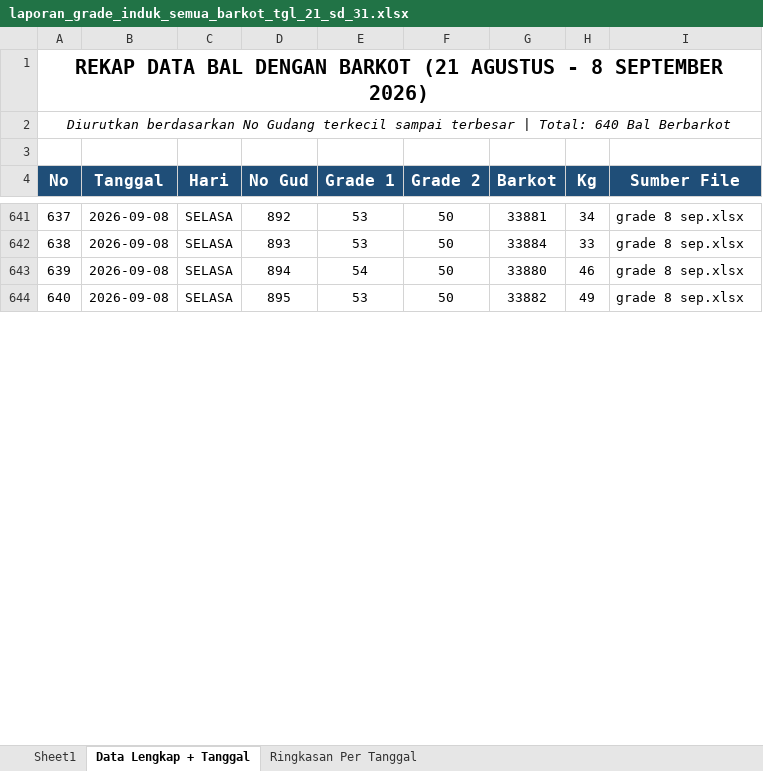
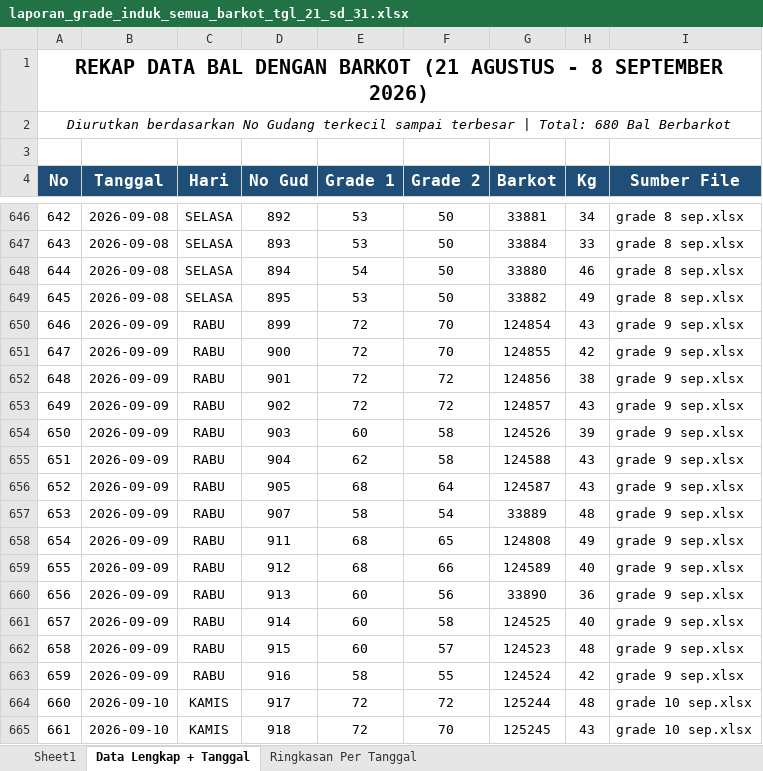
Before and after one commit to grndnstnmlk/cekbarkot, an Excel workbook: Laporan Grade Induk/laporan_grade_induk_semua_barkot_tgl_21_sd_31.xlsx, sheet Data Lengkap + Tanggal, drawn as a sheet; only a part is shown, gaps mark what is left out; values as stored, in another font and other column widths than the file's, no borders; the diff covers the shown part only; the diff names each change by its address in the sheet, - before the commit and + after, or states it on an @@ line.

Commit message:
feat: tambah data bal 10 September 2026 (23 bal), sync Supabase Cloud, update rekap Excel dan cache v5.5

```diff
--- a/Laporan Grade Induk/laporan_grade_induk_semua_barkot_tgl_21_sd_31.xlsx (sheet Data Lengkap + Tanggal)
+++ b/Laporan Grade Induk/laporan_grade_induk_semua_barkot_tgl_21_sd_31.xlsx (sheet Data Lengkap + Tanggal)
@@ column A (No) renumbered from row 2 down @@
+row 650: 646 | 2026-09-09 | RABU | 899 | 72 | 70 | 124854 | 43 | grade 9 sep.xlsx
+row 651: 647 | 2026-09-09 | RABU | 900 | 72 | 70 | 124855 | 42 | grade 9 sep.xlsx
+row 652: 648 | 2026-09-09 | RABU | 901 | 72 | 72 | 124856 | 38 | grade 9 sep.xlsx
+row 653: 649 | 2026-09-09 | RABU | 902 | 72 | 72 | 124857 | 43 | grade 9 sep.xlsx
+row 654: 650 | 2026-09-09 | RABU | 903 | 60 | 58 | 124526 | 39 | grade 9 sep.xlsx
+row 655: 651 | 2026-09-09 | RABU | 904 | 62 | 58 | 124588 | 43 | grade 9 sep.xlsx
+row 656: 652 | 2026-09-09 | RABU | 905 | 68 | 64 | 124587 | 43 | grade 9 sep.xlsx
+row 657: 653 | 2026-09-09 | RABU | 907 | 58 | 54 | 33889 | 48 | grade 9 sep.xlsx
+row 658: 654 | 2026-09-09 | RABU | 911 | 68 | 65 | 124808 | 49 | grade 9 sep.xlsx
+row 659: 655 | 2026-09-09 | RABU | 912 | 68 | 66 | 124589 | 40 | grade 9 sep.xlsx
+row 660: 656 | 2026-09-09 | RABU | 913 | 60 | 56 | 33890 | 36 | grade 9 sep.xlsx
+row 661: 657 | 2026-09-09 | RABU | 914 | 60 | 58 | 124525 | 40 | grade 9 sep.xlsx
+row 662: 658 | 2026-09-09 | RABU | 915 | 60 | 57 | 124523 | 48 | grade 9 sep.xlsx
+row 663: 659 | 2026-09-09 | RABU | 916 | 58 | 55 | 124524 | 42 | grade 9 sep.xlsx
+row 664: 660 | 2026-09-10 | KAMIS | 917 | 72 | 72 | 125244 | 48 | grade 10 sep.xlsx
+row 665: 661 | 2026-09-10 | KAMIS | 918 | 72 | 70 | 125245 | 43 | grade 10 sep.xlsx
```
Also changed, not shown: 24 added rows and 1 edited cell elsewhere in this sheet, sheet Sheet1, sheet Ringkasan Per Tanggal, Laporan Grade Induk/buku_grade_induk_rekap_barkot_tgl_21_sd_31.xlsx, buku_grade_induk_rekap_barkot_tgl_21_sd_31.xlsx, 6 other files.
